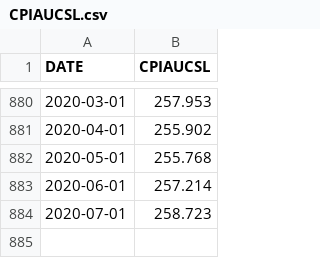
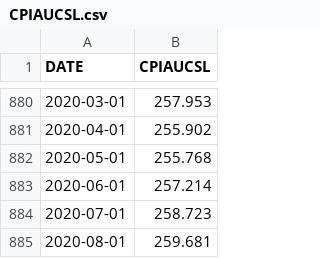
Before and after one commit to amoran57/thesis, a CSV file: data/import/CPIAUCSL.csv, drawn as a sheet; only a part is shown, gaps mark what is left out; the diff names each change by its address in the sheet, - before the commit and + after, or states it on an @@ line.

Commit message:
Add and update data

```diff
--- a/data/import/CPIAUCSL.csv
+++ b/data/import/CPIAUCSL.csv
+row 885: 2020-08-01 | 259.681
```
Also changed, not shown: data/import/TB1YR.csv, data/import/TB3MS.csv, 10 other files.
